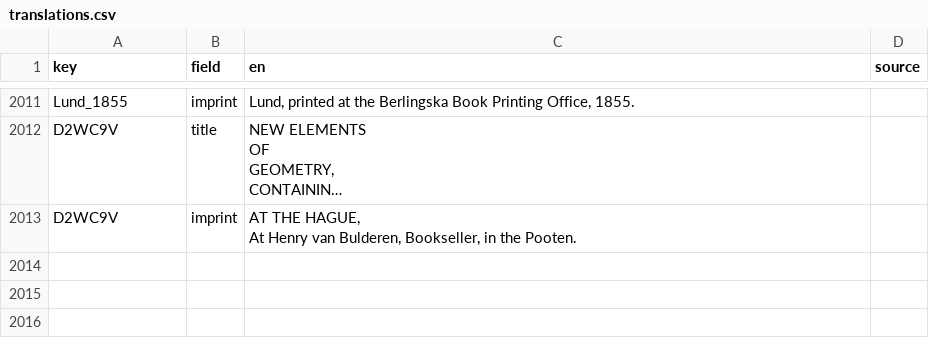
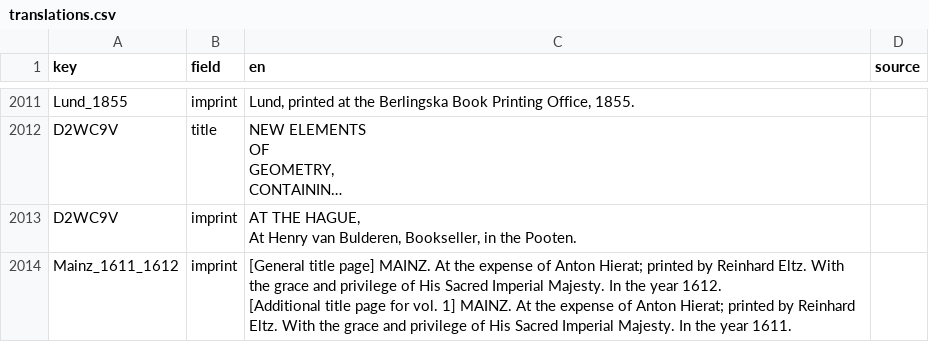
Before and after one commit to Euclides-EM/commentaria-hub, a CSV file: ocrflow/store/items_metadata/translations.csv, drawn as a sheet; only a part is shown, gaps mark what is left out; long unchanged cells end in ….

```diff
--- a/ocrflow/store/items_metadata/translations.csv
+++ b/ocrflow/store/items_metadata/translations.csv
@@ -14717 +14717,3 @@ D2WC9V,imprint,"AT THE HAGUE,
 At Henry van Bulderen, Bookseller, in the Pooten.",
+Mainz_1611_1612,imprint,"[General title page] MAINZ. At the expense of Anton Hierat; printed by Reinhard Eltz. With the grace and privilege of His Sacred Imperial Majesty. In the year 1612.
+[Additional title page for vol. 1] MAINZ. At the expense of Anton Hierat; printed by Reinhard Eltz. With the grace and privilege of His Sacred Imperial Majesty. In the year 1611.",
```
Also changed, not shown: ocrflow/store/items_metadata/shelfmarks.csv, 1 other file.
